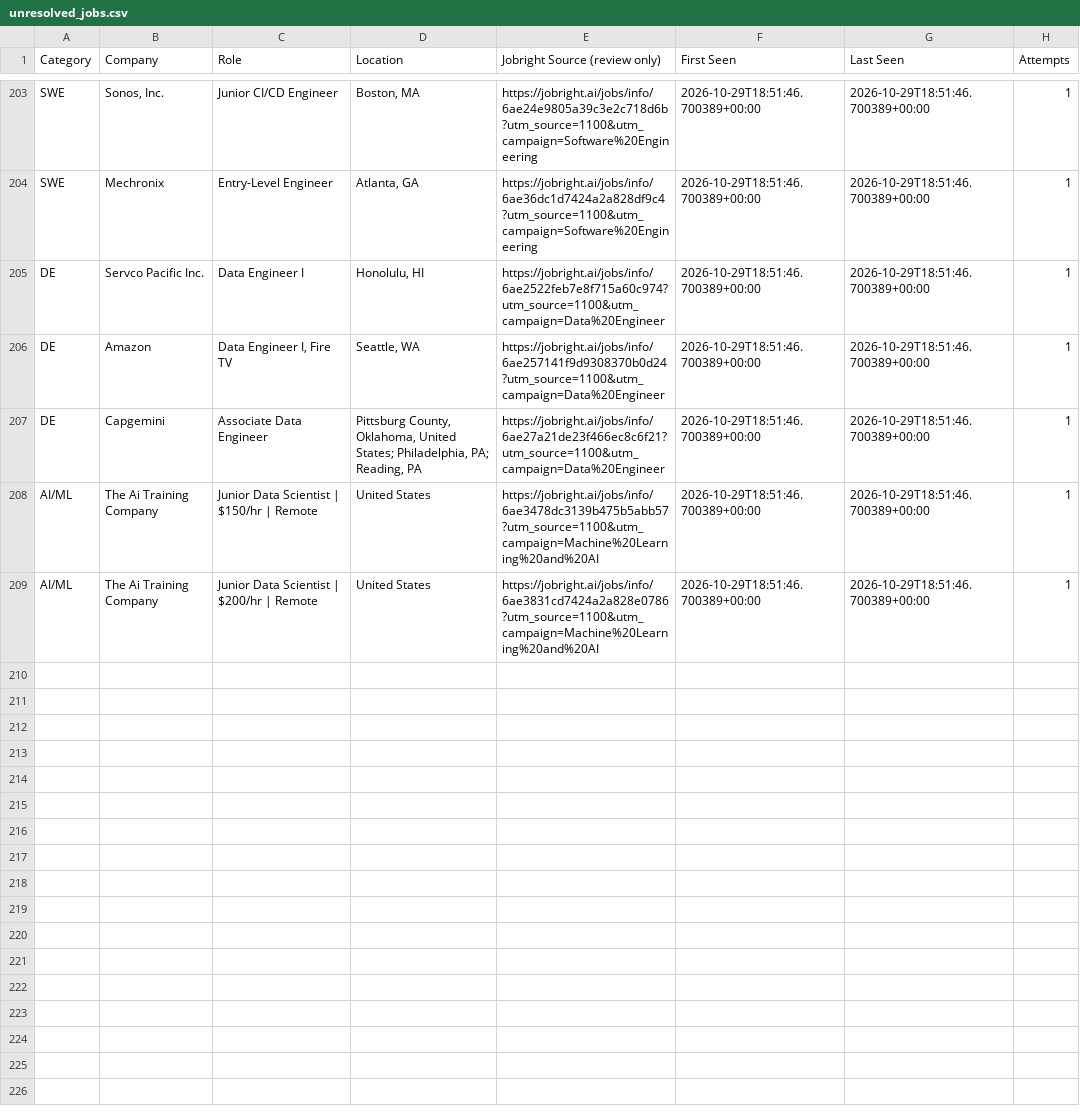
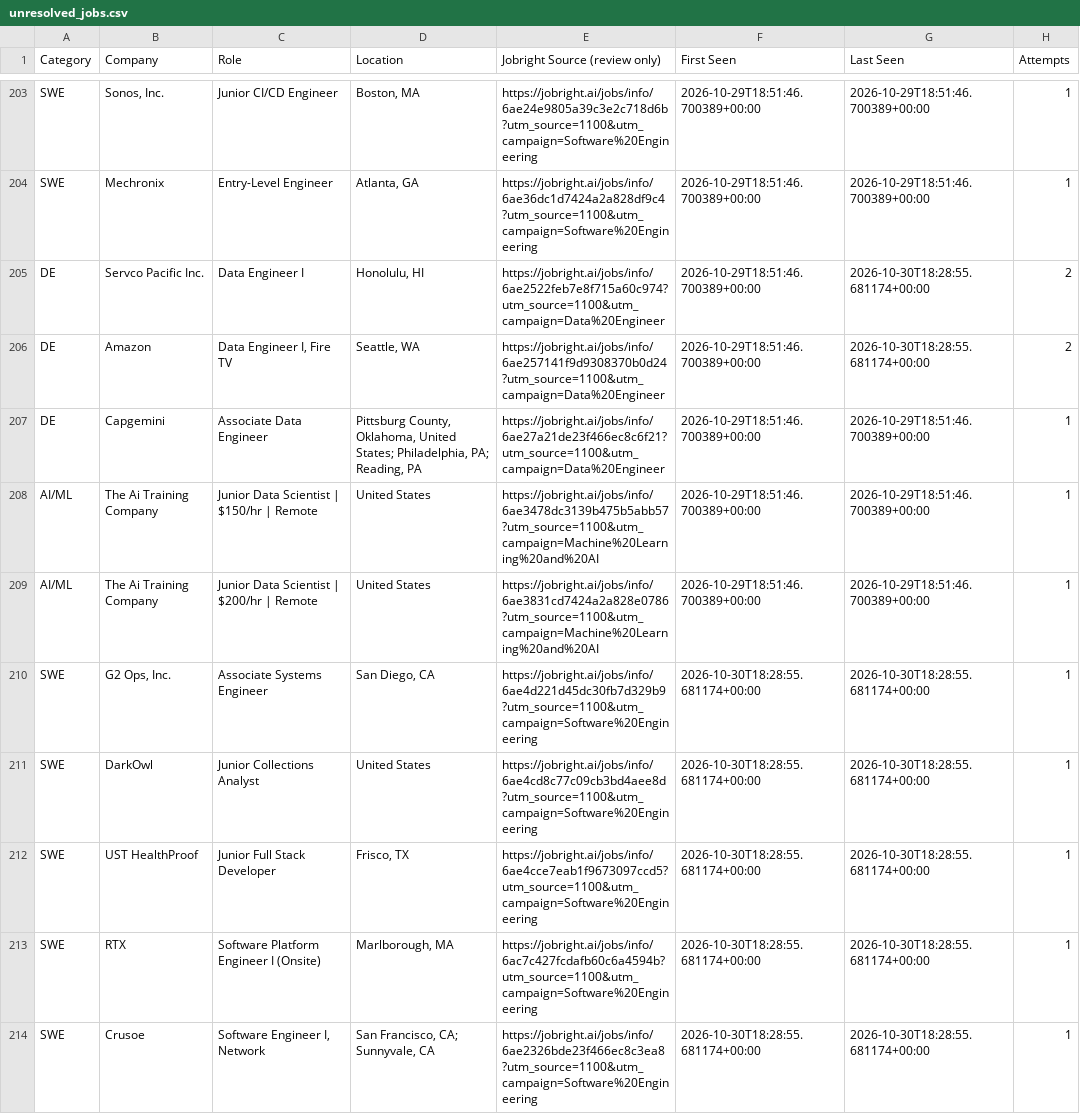
Before and after one commit to HarshithM834/New-Grad-Daily-Job-Scraper, a CSV file: unresolved_jobs.csv, drawn as a sheet; only a part is shown, gaps mark what is left out; the diff covers the shown part only.

```diff
--- a/unresolved_jobs.csv
+++ b/unresolved_jobs.csv
@@ -204,4 +204,4 @@ SWE,"Sonos, Inc.",Junior CI/CD Engineer,"Boston, MA",https://jobright.ai/jobs/in
 SWE,Mechronix,Entry-Level Engineer,"Atlanta, GA",https://jobright.ai/jobs/info/6ae36dc1d7424a2a828df9c4?utm_source=1100&utm_campaign=Software%20Engineering,2026-10-29T18:51:46.700389+00:00,2026-10-29T18:51:46.700389+00:00,1
-DE,Servco Pacific Inc.,Data Engineer I,"Honolulu, HI",https://jobright.ai/jobs/info/6ae2522feb7e8f715a60c974?utm_source=1100&utm_campaign=Data%20Engineer,2026-10-29T18:51:46.700389+00:00,2026-10-29T18:51:46.700389+00:00,1
-DE,Amazon,"Data Engineer I, Fire TV","Seattle, WA",https://jobright.ai/jobs/info/6ae257141f9d9308370b0d24?utm_source=1100&utm_campaign=Data%20Engineer,2026-10-29T18:51:46.700389+00:00,2026-10-29T18:51:46.700389+00:00,1
+DE,Servco Pacific Inc.,Data Engineer I,"Honolulu, HI",https://jobright.ai/jobs/info/6ae2522feb7e8f715a60c974?utm_source=1100&utm_campaign=Data%20Engineer,2026-10-29T18:51:46.700389+00:00,2026-10-30T18:28:55.681174+00:00,2
+DE,Amazon,"Data Engineer I, Fire TV","Seattle, WA",https://jobright.ai/jobs/info/6ae257141f9d9308370b0d24?utm_source=1100&utm_campaign=Data%20Engineer,2026-10-29T18:51:46.700389+00:00,2026-10-30T18:28:55.681174+00:00,2
 DE,Capgemini,Associate Data Engineer,"Pittsburg County, Oklahoma, United States; Philadelphia, PA; Reading, PA",https://jobright.ai/jobs/info/6ae27a21de23f466ec8c6f21?utm_source=1100&utm_campaign=Data%20Engineer,2026-10-29T18:51:46.700389+00:00,2026-10-29T18:51:46.700389+00:00,1
@@ -209 +209,6 @@ AI/ML,The Ai Training Company,Junior Data Scientist | $150/hr | Remote,United St
 AI/ML,The Ai Training Company,Junior Data Scientist | $200/hr | Remote,United States,https://jobright.ai/jobs/info/6ae3831cd7424a2a828e0786?utm_source=1100&utm_campaign=Machine%20Learning%20and%20AI,2026-10-29T18:51:46.700389+00:00,2026-10-29T18:51:46.700389+00:00,1
+SWE,"G2 Ops, Inc.",Associate Systems Engineer,"San Diego, CA",https://jobright.ai/jobs/info/6ae4d221d45dc30fb7d329b9?utm_source=1100&utm_campaign=Software%20Engineering,2026-10-30T18:28:55.681174+00:00,2026-10-30T18:28:55.681174+00:00,1
+SWE,DarkOwl,Junior Collections Analyst,United States,https://jobright.ai/jobs/info/6ae4cd8c77c09cb3bd4aee8d?utm_source=1100&utm_campaign=Software%20Engineering,2026-10-30T18:28:55.681174+00:00,2026-10-30T18:28:55.681174+00:00,1
+SWE,UST HealthProof,Junior Full Stack Developer,"Frisco, TX",https://jobright.ai/jobs/info/6ae4cce7eab1f9673097ccd5?utm_source=1100&utm_campaign=Software%20Engineering,2026-10-30T18:28:55.681174+00:00,2026-10-30T18:28:55.681174+00:00,1
+SWE,RTX,Software Platform Engineer I (Onsite),"Marlborough, MA",https://jobright.ai/jobs/info/6ac7c427fcdafb60c6a4594b?utm_source=1100&utm_campaign=Software%20Engineering,2026-10-30T18:28:55.681174+00:00,2026-10-30T18:28:55.681174+00:00,1
+SWE,Crusoe,"Software Engineer I, Network","San Francisco, CA; Sunnyvale, CA",https://jobright.ai/jobs/info/6ae2326bde23f466ec8c3ea8?utm_source=1100&utm_campaign=Software%20Engineering,2026-10-30T18:28:55.681174+00:00,2026-10-30T18:28:55.681174+00:00,1
```
Also changed, not shown: 10 added rows and 8 edited cells elsewhere in this file, 3 other files.
